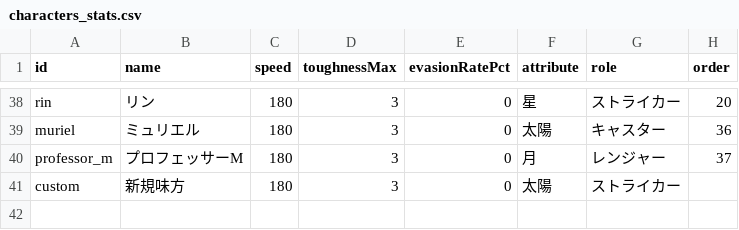
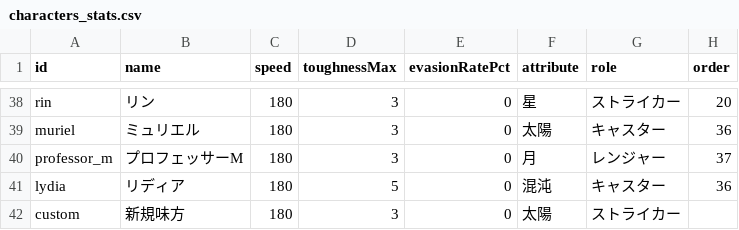
Before and after one commit to Fucchi/starsavior-tools-cosmogate-chart.github.io, a CSV file: data/characters_stats.csv, drawn as a sheet; only a part is shown, gaps mark what is left out; the diff names each change by its address in the sheet, - before the commit and + after, or states it on an @@ line.

```diff
--- a/data/characters_stats.csv
+++ b/data/characters_stats.csv
+row 41: lydia | リディア | 180 | 5 | 0 | 混沌 | キャスター | 36
```
Also changed, not shown: data/characters_skills.csv, 3 other files.
